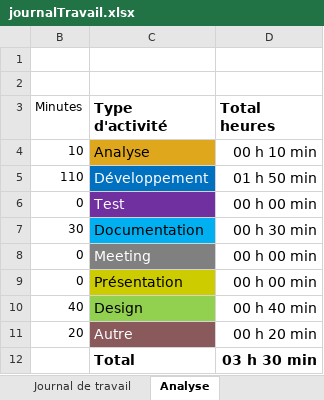
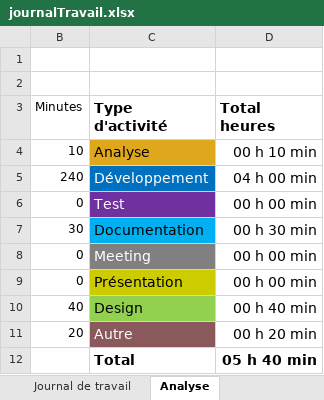
Before and after one commit to termimi/P-WebSecutity, an Excel workbook: doc/journalTravail.xlsx, sheet Analyse, drawn as a sheet; values as stored, in another font and other column widths than the file's, no borders; charts and pictures not drawn; the diff names each change by its address in the sheet, - before the commit and + after, or states it on an @@ line.

```diff
--- a/doc/journalTravail.xlsx (sheet Analyse)
+++ b/doc/journalTravail.xlsx (sheet Analyse)
-B5 (Minutes): 110
+B5 (Minutes): 240
-D5 (Total heures): 01 h 50 min
+D5 (Total heures): 04 h 00 min
-D12 (Total heures): 03 h 30 min
+D12 (Total heures): 05 h 40 min
```
Also changed, not shown: sheet Journal de travail, hidden cells, charts or pictures, 5 other files.
